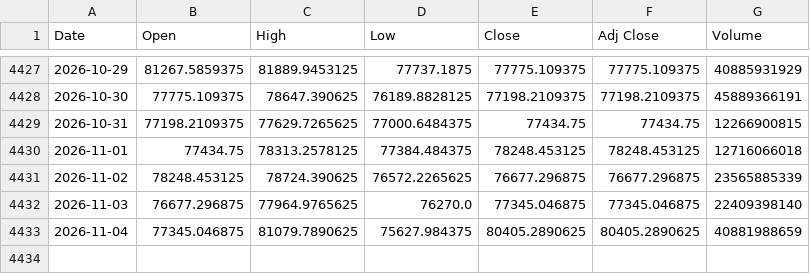
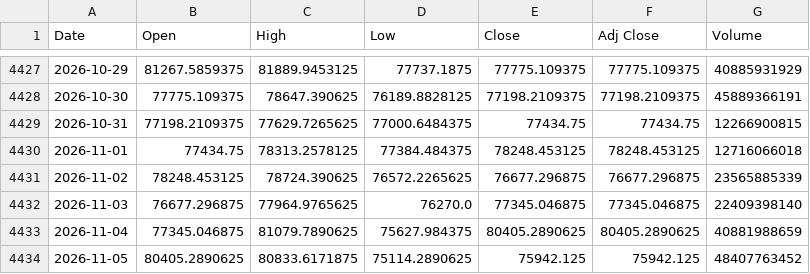
Before and after one commit to olion500/backtest-dss, a CSV file: data/BTC-USD.csv, drawn as a sheet; only a part is shown, gaps mark what is left out.

```diff
--- a/data/BTC-USD.csv
+++ b/data/BTC-USD.csv
@@ -4433 +4433,2 @@ Date,Open,High,Low,Close,Adj Close,Volume
 2026-11-04,77345.046875,81079.7890625,75627.984375,80405.2890625,80405.2890625,40881988659
+2026-11-05,80405.2890625,80833.6171875,75114.2890625,75942.125,75942.125,48407763452
```
Also changed, not shown: data/QQQ.csv, data/SOXL.csv, 3 other files.
